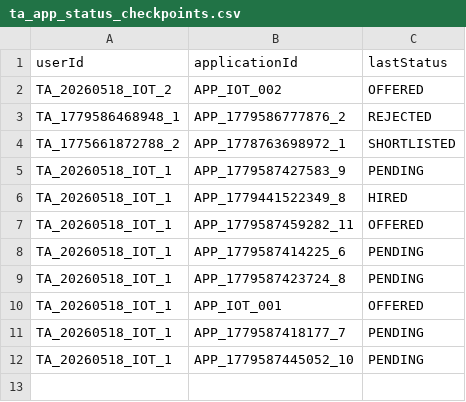
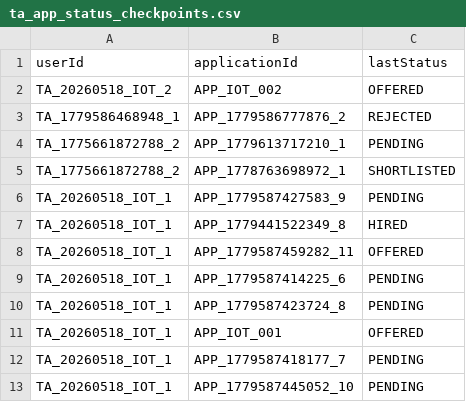
Before and after one commit to Gelinghan-bot/Software-Engineering_Group70, a CSV file: data/ta_app_status_checkpoints.csv, drawn as a sheet; the diff names each change by its address in the sheet, - before the commit and + after, or states it on an @@ line.

```diff
--- a/data/ta_app_status_checkpoints.csv
+++ b/data/ta_app_status_checkpoints.csv
+row 4: TA_1775661872788_2 | APP_1779613717210_1 | PENDING
```
Also changed, not shown: TA_Recruitment_software/ta_jobs/data/position_semesters.csv, data/applications.csv, 7 other files.
